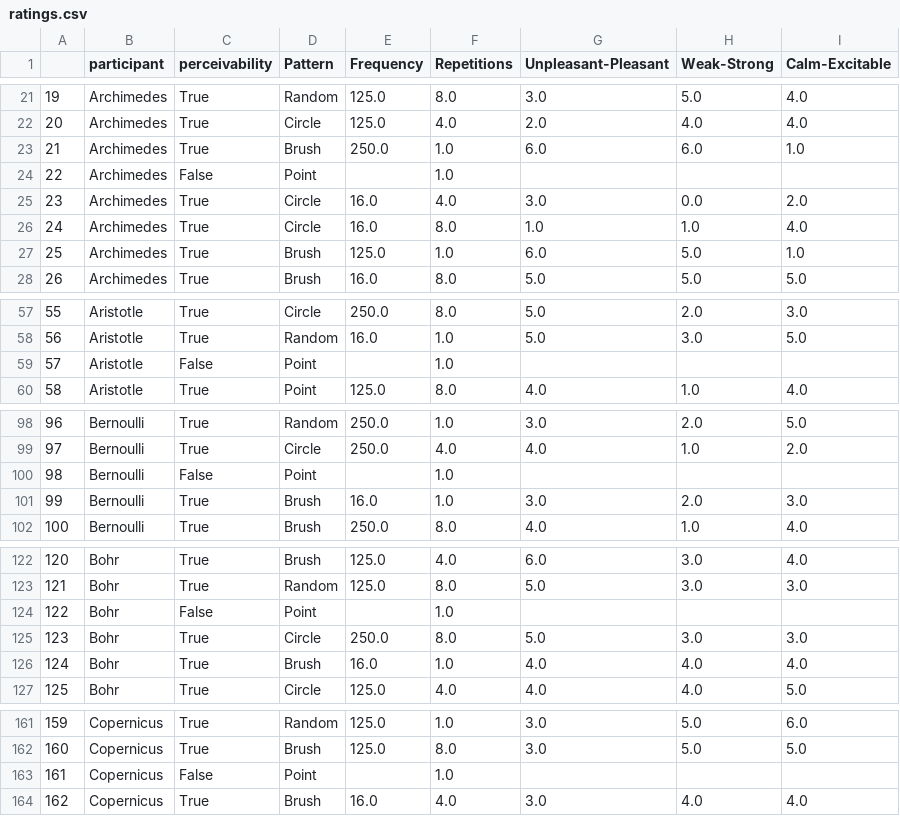
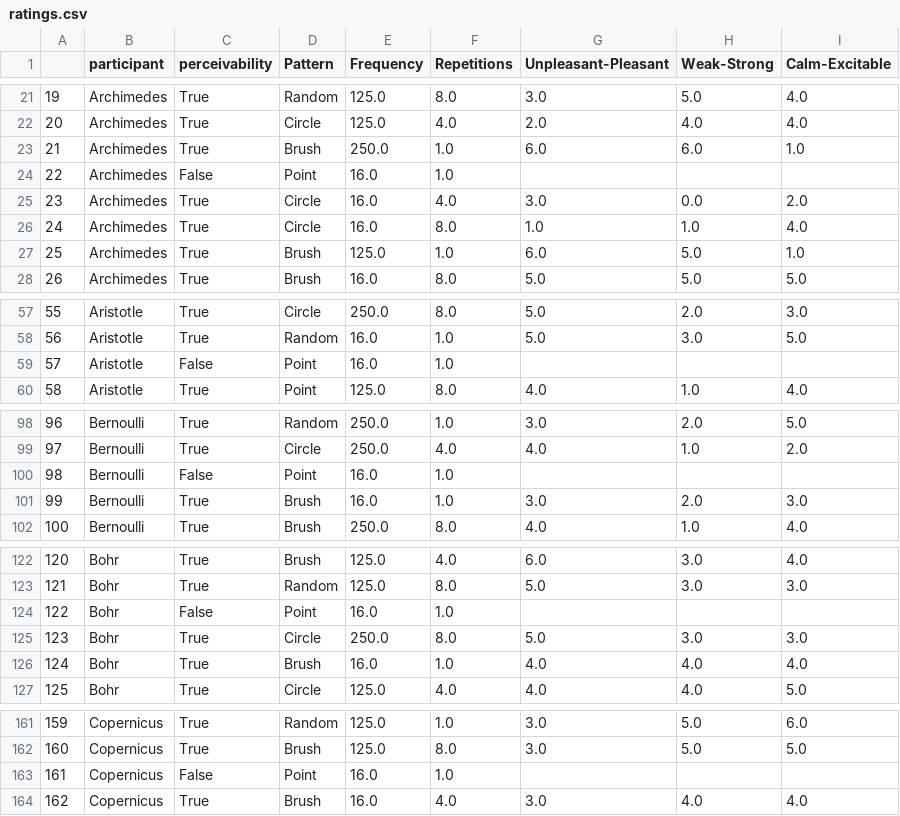
Before and after one commit to TorSalve/viz-course-assignment, a CSV file: data/ratings.csv, drawn as a sheet; only a part is shown, gaps mark what is left out; the diff covers the shown part only.

Commit message:
new data

```diff
--- a/data/ratings.csv
+++ b/data/ratings.csv
@@ -23,3 +23,3 @@
 21,Archimedes,True,Brush,250.0,1.0,6.0,6.0,1.0
-22,Archimedes,False,Point,,1.0,,,
+22,Archimedes,False,Point,16.0,1.0,,,
 23,Archimedes,True,Circle,16.0,4.0,3.0,0.0,2.0
@@ -58,3 +58,3 @@
 56,Aristotle,True,Random,16.0,1.0,5.0,3.0,5.0
-57,Aristotle,False,Point,,1.0,,,
+57,Aristotle,False,Point,16.0,1.0,,,
 58,Aristotle,True,Point,125.0,8.0,4.0,1.0,4.0
@@ -99,3 +99,3 @@
 97,Bernoulli,True,Circle,250.0,4.0,4.0,1.0,2.0
-98,Bernoulli,False,Point,,1.0,,,
+98,Bernoulli,False,Point,16.0,1.0,,,
 99,Bernoulli,True,Brush,16.0,1.0,3.0,2.0,3.0
@@ -123,3 +123,3 @@
 121,Bohr,True,Random,125.0,8.0,5.0,3.0,3.0
-122,Bohr,False,Point,,1.0,,,
+122,Bohr,False,Point,16.0,1.0,,,
 123,Bohr,True,Circle,250.0,8.0,5.0,3.0,3.0
@@ -162,3 +162,3 @@
 160,Copernicus,True,Brush,125.0,8.0,3.0,5.0,5.0
-161,Copernicus,False,Point,,1.0,,,
+161,Copernicus,False,Point,16.0,1.0,,,
 162,Copernicus,True,Brush,16.0,4.0,3.0,4.0,4.0
```
Also changed, not shown: 14 edited cells elsewhere in this file, 5 other files.
